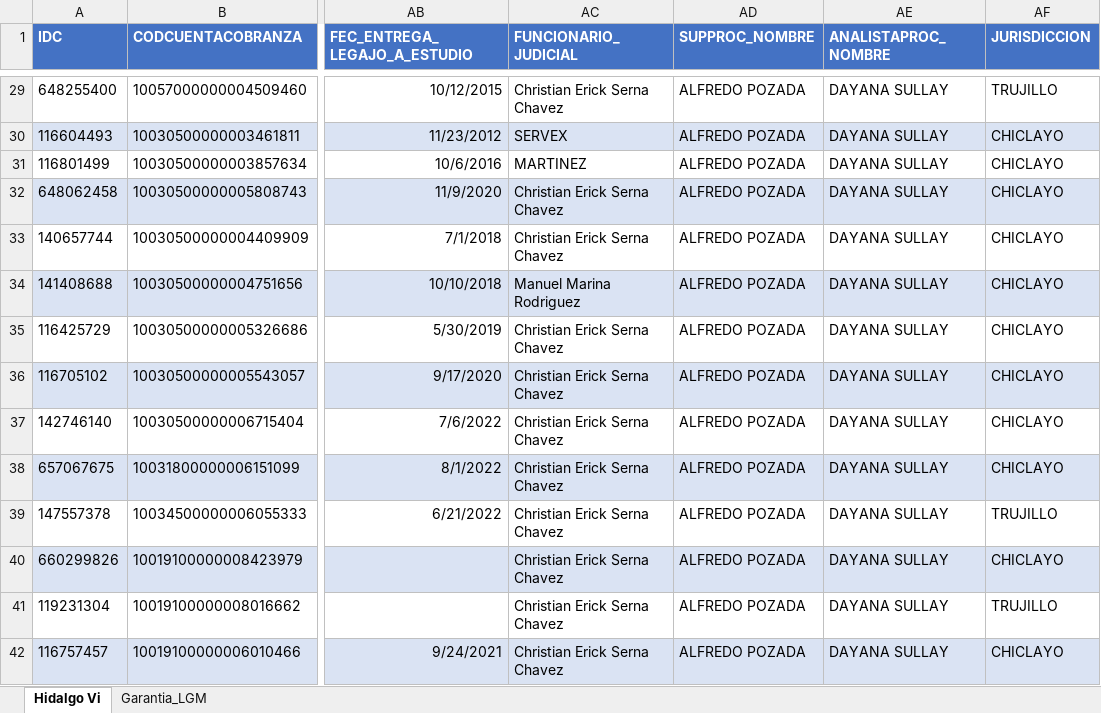
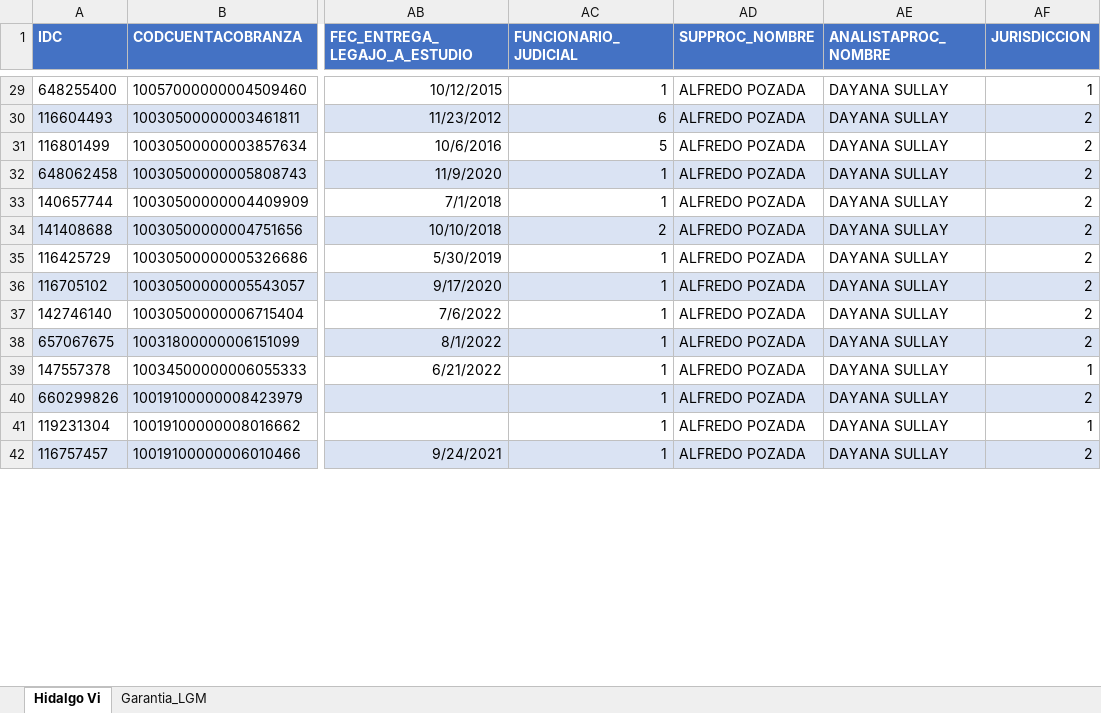
Before and after one commit to aaron-0406/lolo-backend, an Excel workbook: src/docs/PORTAFOLIO DICIEMBRE 2022 BCP.xlsx, sheet Hidalgo Vi, drawn as a sheet; only a part is shown, gaps mark what is left out; values as stored, in another font and other column widths than the file's, no borders; the diff covers the shown part only; the diff names each change by its address in the sheet, - before the commit and + after, or states it on an @@ line.

```diff
--- a/src/docs/PORTAFOLIO DICIEMBRE 2022 BCP.xlsx (sheet Hidalgo Vi)
+++ b/src/docs/PORTAFOLIO DICIEMBRE 2022 BCP.xlsx (sheet Hidalgo Vi)
-AC29 (FUNCIONARIO_JUDICIAL): Christian Erick Serna Chavez
+AC29 (FUNCIONARIO_JUDICIAL): 1
-AF29 (JURISDICCION): TRUJILLO
+AF29 (JURISDICCION): 1
-AC30 (FUNCIONARIO_JUDICIAL): SERVEX
+AC30 (FUNCIONARIO_JUDICIAL): 6
-AF30:AF38 (JURISDICCION): CHICLAYO
+AF30:AF38 (JURISDICCION): 2
-AC31 (FUNCIONARIO_JUDICIAL): MARTINEZ
+AC31 (FUNCIONARIO_JUDICIAL): 5
-AC32:AC33 (FUNCIONARIO_JUDICIAL): Christian Erick Serna Chavez
+AC32:AC33 (FUNCIONARIO_JUDICIAL): 1
-AC34 (FUNCIONARIO_JUDICIAL): Manuel Marina Rodriguez
+AC34 (FUNCIONARIO_JUDICIAL): 2
-AC35:AC42 (FUNCIONARIO_JUDICIAL): Christian Erick Serna Chavez
+AC35:AC42 (FUNCIONARIO_JUDICIAL): 1
-AF39 (JURISDICCION): TRUJILLO
+AF39 (JURISDICCION): 1
-AF40 (JURISDICCION): CHICLAYO
+AF40 (JURISDICCION): 2
-AF41 (JURISDICCION): TRUJILLO
+AF41 (JURISDICCION): 1
-AF42 (JURISDICCION): CHICLAYO
+AF42 (JURISDICCION): 2
```
Also changed, not shown: 1464 edited cells elsewhere in this sheet, 20 other files.
